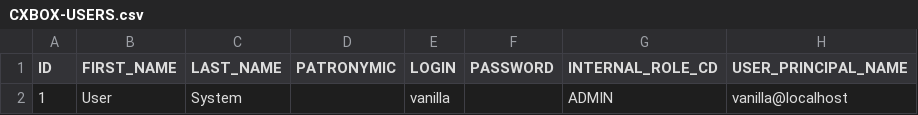
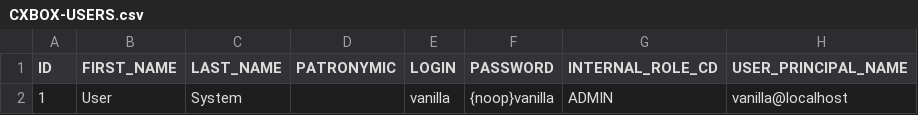
Before and after one commit to CX-Box/cxbox-code-samples, a CSV file: src/main/resources/db/data/CXBOX-USERS.csv, drawn as a sheet; only a part is shown; the diff names each change by its address in the sheet, - before the commit and + after, or states it on an @@ line.

```diff
--- a/src/main/resources/db/data/CXBOX-USERS.csv
+++ b/src/main/resources/db/data/CXBOX-USERS.csv
-F2 (PASSWORD): (empty)
+F2 (PASSWORD): {noop}vanilla
```
Also changed, not shown: src/main/resources/db/data/CXBOX-DICTIONARY_ITEM.csv, 21 other files.
